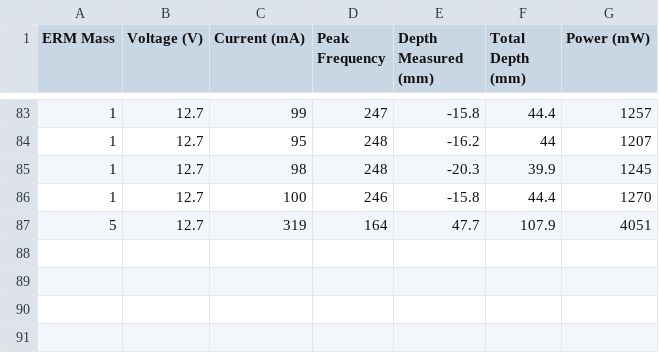
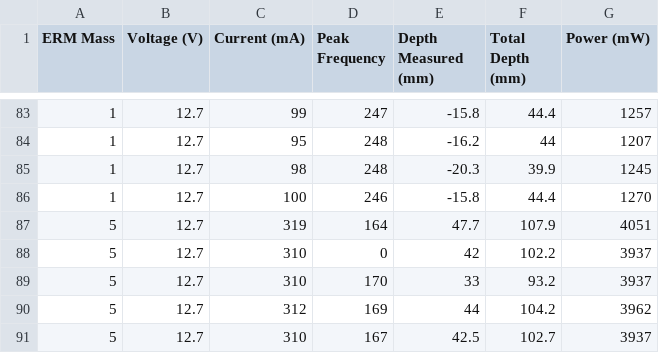
Before and after one commit to OzzysMess/clamming, a CSV file: Data/frequencyVdepth5_trimmed.csv, drawn as a sheet; only a part is shown, gaps mark what is left out.

```diff
--- a/Data/frequencyVdepth5_trimmed.csv
+++ b/Data/frequencyVdepth5_trimmed.csv
@@ -87 +87,5 @@ ERM Mass,Voltage (V),Current (mA),Peak Frequency,Depth Measured (mm),Total Depth
 5,12.7,319,164,47.7,107.9,4051
+5,12.7,310,0,42,102.2,3937
+5,12.7,310,170,33,93.2,3937
+5,12.7,312,169,44,104.2,3962
+5,12.7,310,167,42.5,102.7,3937
```
Also changed, not shown: Data/frequencyVdepth5.csv, 1 other file.
